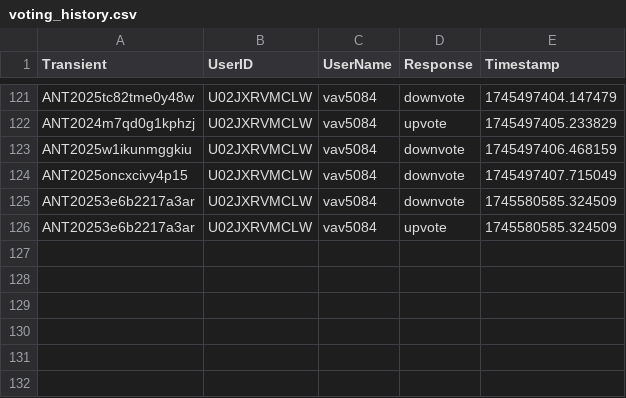
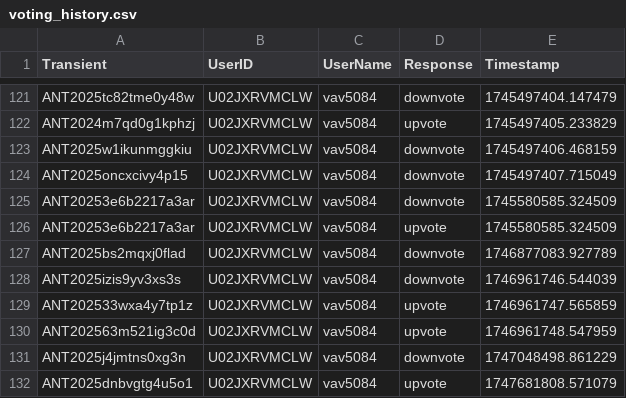
Before and after one commit to VTDA-Group/antares-filter-slackbots, a CSV file: data/superphot-plus/voting_history.csv, drawn as a sheet; only a part is shown, gaps mark what is left out; the diff names each change by its address in the sheet, - before the commit and + after, or states it on an @@ line.

```diff
--- a/data/superphot-plus/voting_history.csv
+++ b/data/superphot-plus/voting_history.csv
+row 127: ANT2025bs2mqxj0flad | U02JXRVMCLW | vav5084 | downvote | 1746877083.927789
+row 128: ANT2025izis9yv3xs3s | U02JXRVMCLW | vav5084 | downvote | 1746961746.544039
+row 129: ANT202533wxa4y7tp1z | U02JXRVMCLW | vav5084 | upvote | 1746961747.565859
+row 130: ANT202563m521ig3c0d | U02JXRVMCLW | vav5084 | upvote | 1746961748.547959
+row 131: ANT2025j4jmtns0xg3n | U02JXRVMCLW | vav5084 | downvote | 1747048498.861229
+row 132: ANT2025dnbvgtg4u5o1 | U02JXRVMCLW | vav5084 | upvote | 1747681808.571079
```
Also changed, not shown: data/superphot-plus-bright/voting_history.csv.
